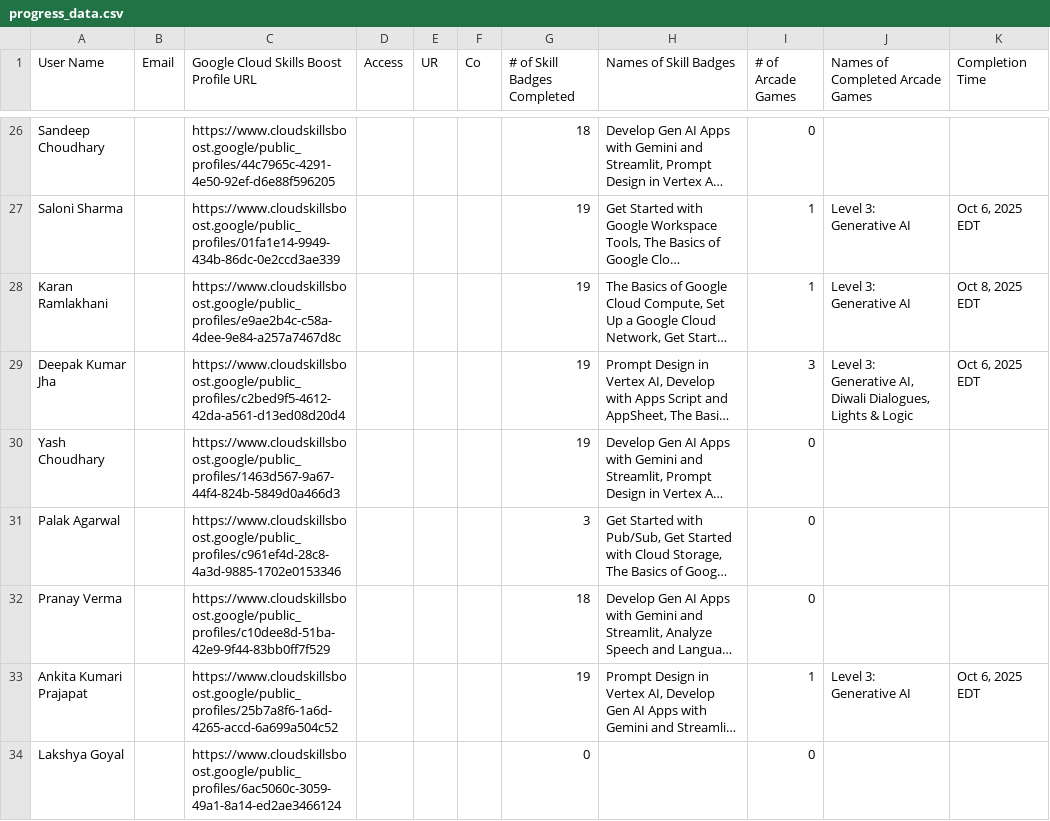
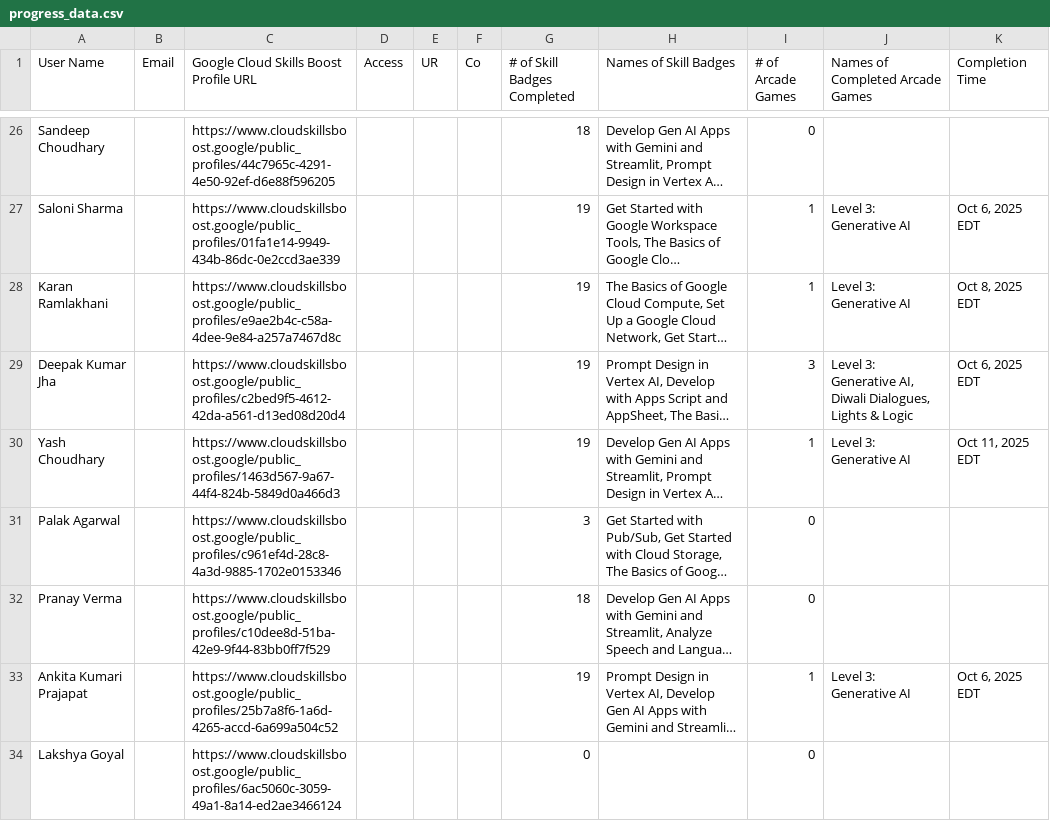
Before and after one commit to mohitsharmas97/leaderboard_gdg, a CSV file: progress_data.csv, drawn as a sheet; only a part is shown, gaps mark what is left out; long unchanged cells end in …; the diff covers the shown part only; the diff names each change by its address in the sheet, - before the commit and + after, or states it on an @@ line.

```diff
--- a/progress_data.csv
+++ b/progress_data.csv
-I30 (# of Arcade Games): 0
+I30 (# of Arcade Games): 1
-J30 (Names of Completed Arcade Games): (empty)
+J30 (Names of Completed Arcade Games): Level 3: Generative AI
-K30 (Completion Time): (empty)
+K30 (Completion Time): Oct 11, 2025 EDT
```
Also changed, not shown: 4 edited cells elsewhere in this file, google_cloud_badges_details.csv.
